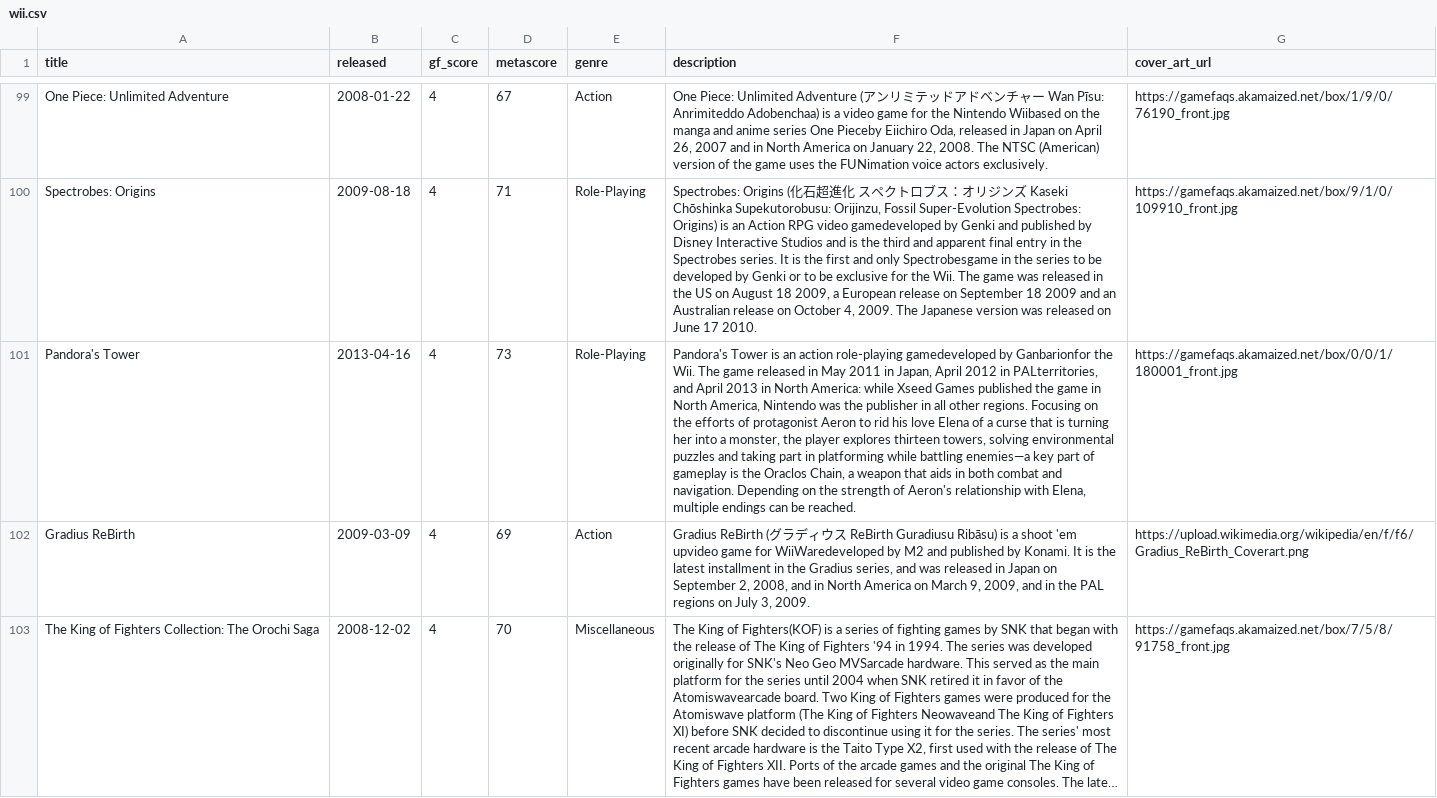
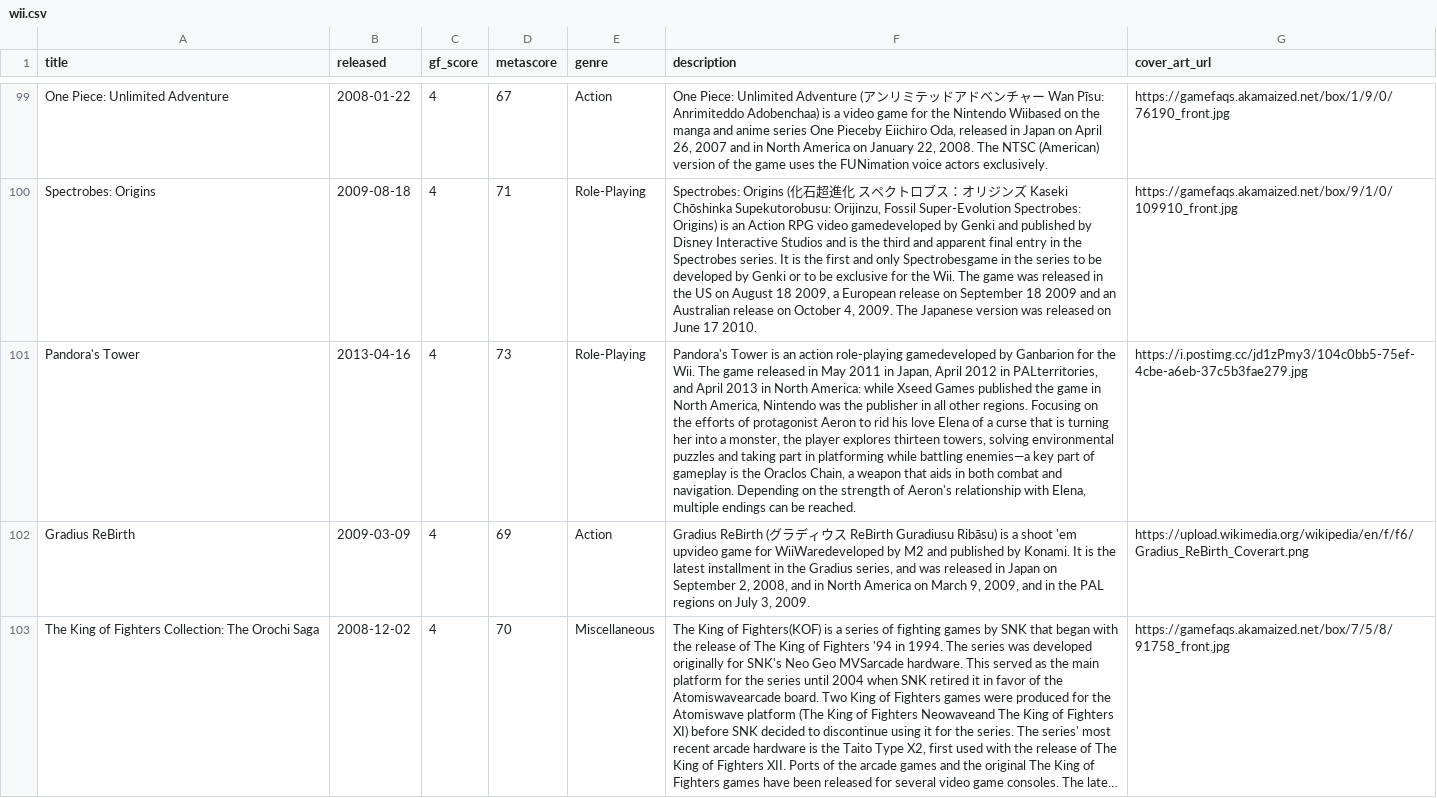
Before and after one commit to karlforshaw/opengamedb, a CSV file: wii.csv, drawn as a sheet; only a part is shown, gaps mark what is left out; long unchanged cells end in …; the diff covers the shown part only; the diff names each change by its address in the sheet, - before the commit and + after, or states it on an @@ line.

```diff
--- a/wii.csv
+++ b/wii.csv
-F101 (description): …gamedeveloped by Ganbarionfor the Wii.…
+F101 (description): …gamedeveloped by Ganbarion for the Wii.…
-G101 (cover_art_url): https://gamefaqs.akamaized.net/box/0/0/1/180001_front.jpg
+G101 (cover_art_url): https://i.postimg.cc/jd1zPmy3/104c0bb5-75ef-4cbe-a6eb-37c5b3fae279.jpg
```
Also changed, not shown: 26 edited cells elsewhere in this file.
